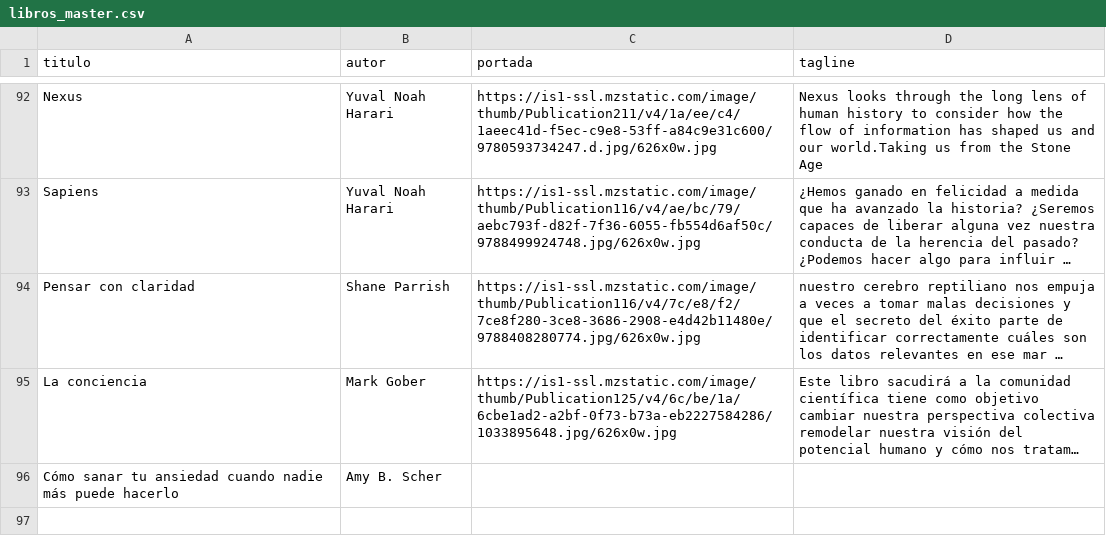
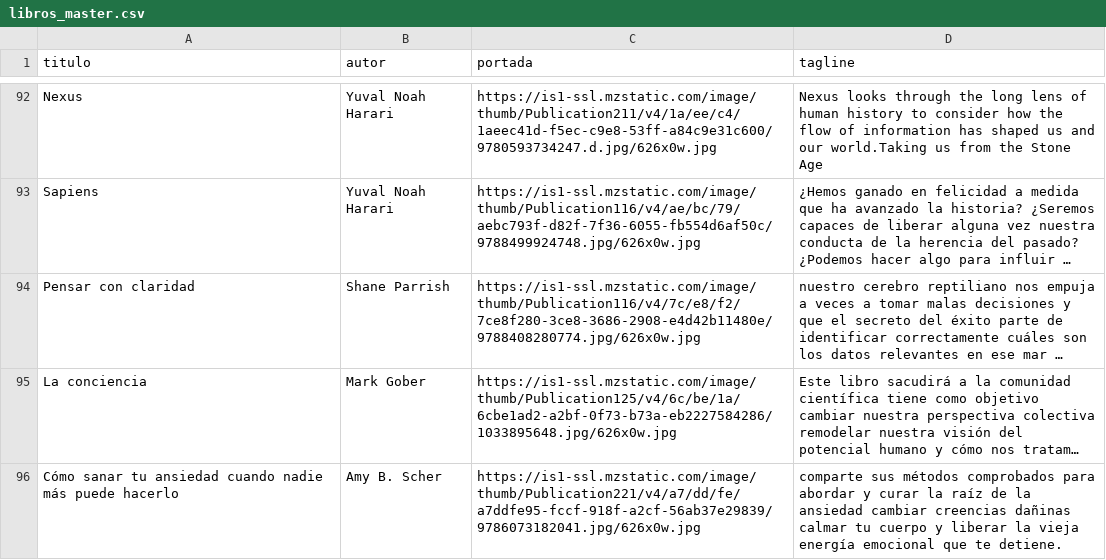
Before and after one commit to badirnakid/triggui-content, a CSV file: data/libros_master.csv, drawn as a sheet; only a part is shown, gaps mark what is left out; long unchanged cells end in …; the diff names each change by its address in the sheet, - before the commit and + after, or states it on an @@ line.

Commit message:
Update libros_master.csv

```diff
--- a/data/libros_master.csv
+++ b/data/libros_master.csv
-C96 (portada): (empty)
+C96 (portada): https://is1-ssl.mzstatic.com/image/thumb/Publication221/v4/a7/dd/fe/a7ddfe95-fccf-918f-a2cf-56ab37e29839/9786073182041.jpg/626x0w.jpg
-D96 (tagline): (empty)
+D96 (tagline): comparte sus métodos comprobados para abordar y curar la raíz de la ansiedad cambiar creencias dañinas calmar tu cuerpo y liberar la vieja energía emocional que te detiene.
```
